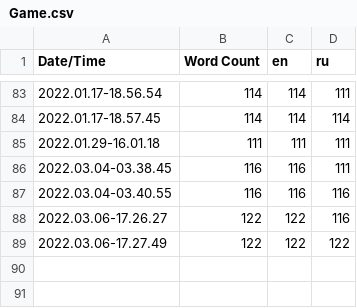
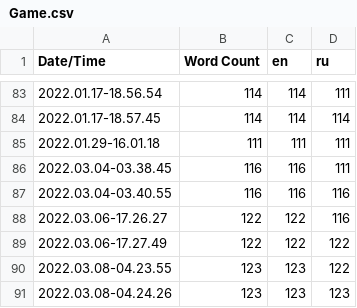
Before and after one commit to Use-your-imagination/LostConnection, a CSV file: Content/Localization/Game/Game.csv, drawn as a sheet; only a part is shown, gaps mark what is left out; the diff names each change by its address in the sheet, - before the commit and + after, or states it on an @@ line.

```diff
--- a/Content/Localization/Game/Game.csv
+++ b/Content/Localization/Game/Game.csv
+row 90: 2022.03.08-04.23.55 | 123 | 123 | 122
+row 91: 2022.03.08-04.24.26 | 123 | 123 | 123
```
Also changed, not shown: 24 other files.
